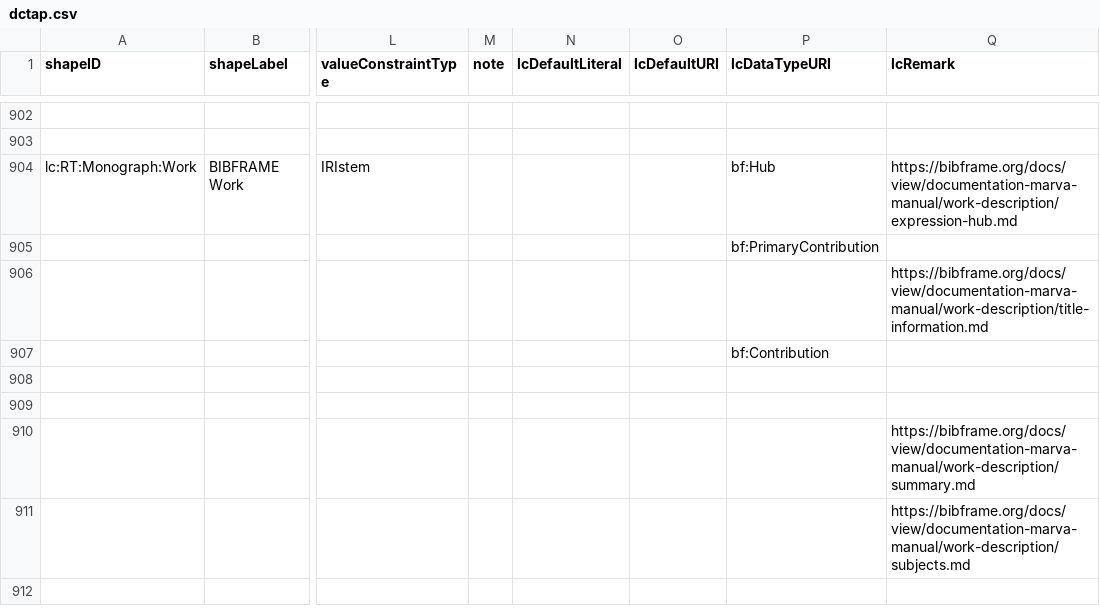
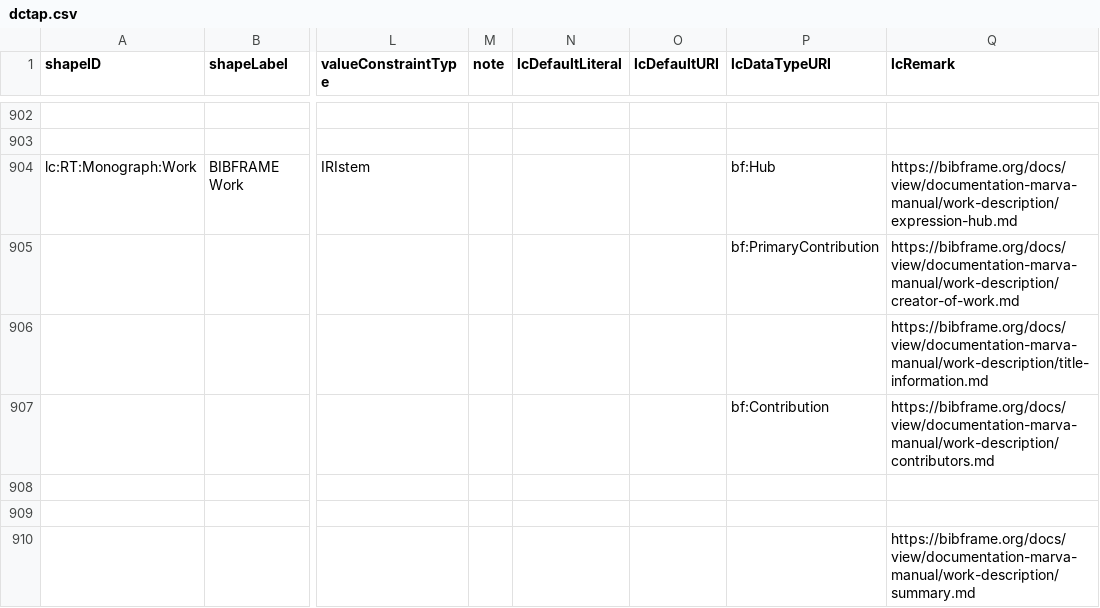
Before and after one commit to lcnetdev/marva-profiles, a CSV file: marva-stage/dctap.csv, drawn as a sheet; only a part is shown, gaps mark what is left out; the shorter side is filled out with more unchanged rows; the diff names each change by its address in the sheet, - before the commit and + after, or states it on an @@ line.

Commit message:
Update MARVA profiles

```diff
--- a/marva-stage/dctap.csv
+++ b/marva-stage/dctap.csv
-Q905 (lcRemark): (empty)
+Q905 (lcRemark): https://bibframe.org/docs/view/documentation-marva-manual/work-description/creator-of-work.md
-Q907 (lcRemark): (empty)
+Q907 (lcRemark): https://bibframe.org/docs/view/documentation-marva-manual/work-description/contributors.md
```
Also changed, not shown: 2 other files.
